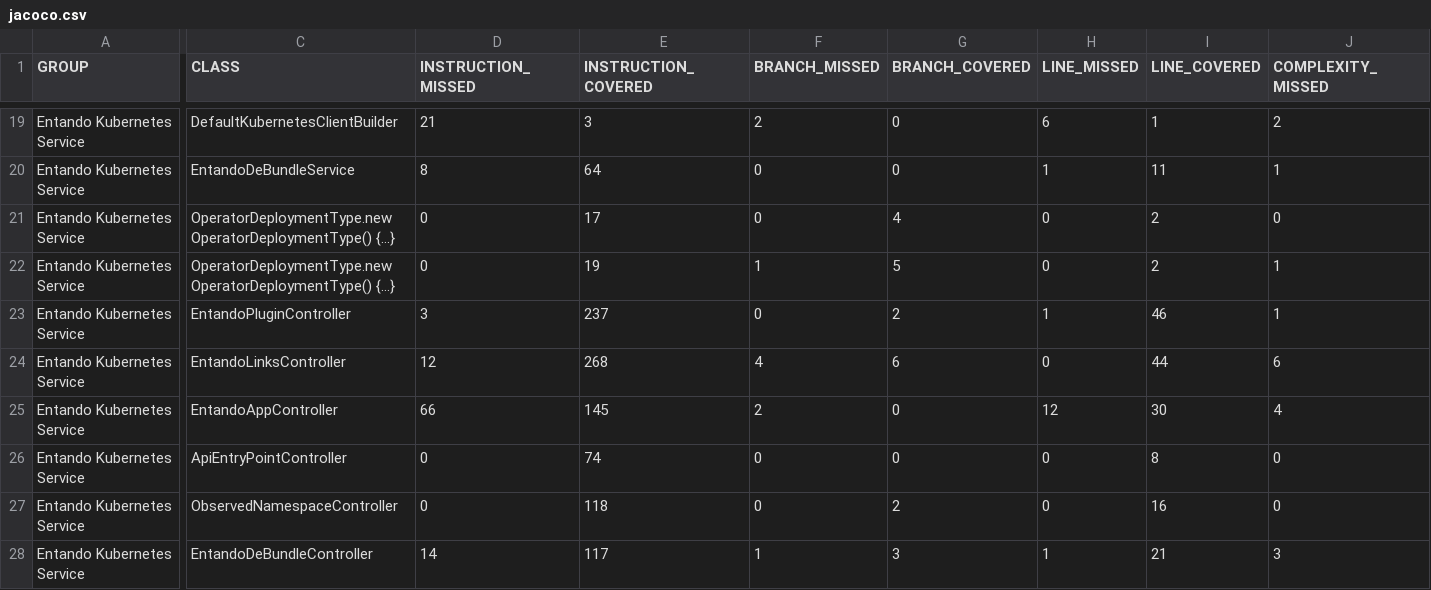
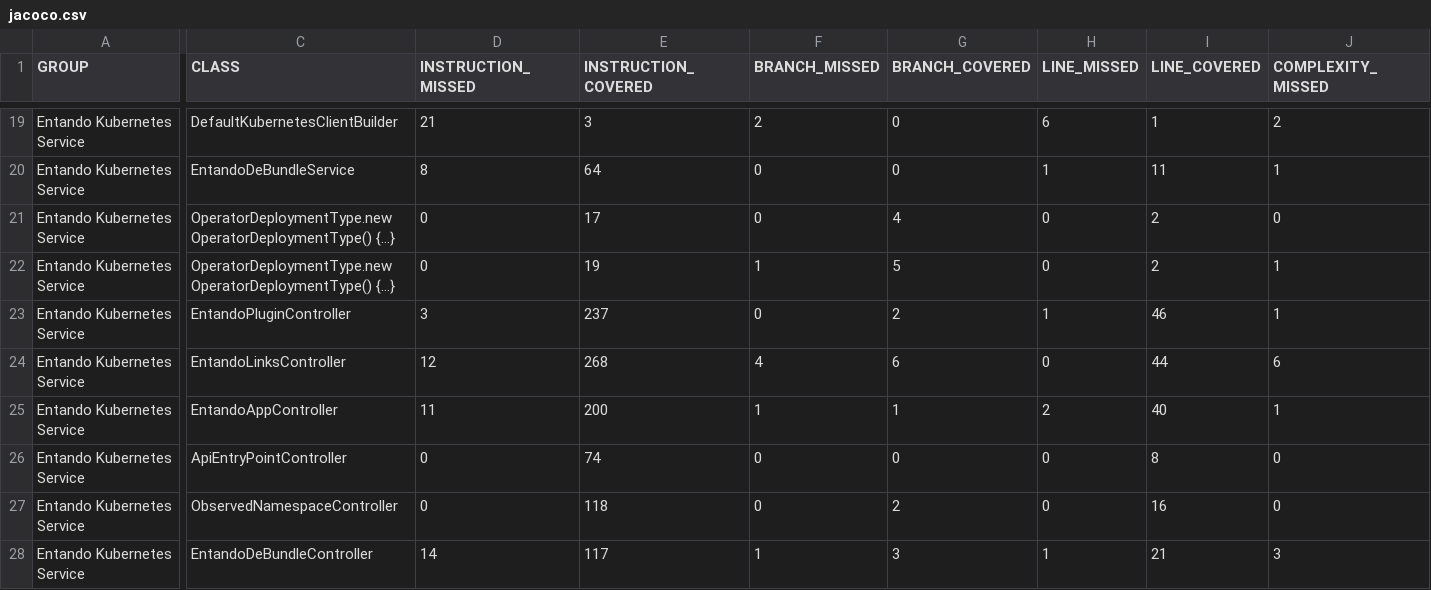
Before and after one commit to entando-k8s/devops-results, a CSV file: entando-k8s-service/PR-26/jacoco/jacoco.csv, drawn as a sheet; only a part is shown, gaps mark what is left out; the diff covers the shown part only; the diff names each change by its address in the sheet, - before the commit and + after, or states it on an @@ line.

Commit message:
Publishing files for path entando-k8s-service/PR-26

```diff
--- a/entando-k8s-service/PR-26/jacoco/jacoco.csv
+++ b/entando-k8s-service/PR-26/jacoco/jacoco.csv
-D25 (INSTRUCTION_MISSED): 66
+D25 (INSTRUCTION_MISSED): 11
-E25 (INSTRUCTION_COVERED): 145
+E25 (INSTRUCTION_COVERED): 200
-F25 (BRANCH_MISSED): 2
+F25 (BRANCH_MISSED): 1
-G25 (BRANCH_COVERED): 0
+G25 (BRANCH_COVERED): 1
-H25 (LINE_MISSED): 12
+H25 (LINE_MISSED): 2
-I25 (LINE_COVERED): 30
+I25 (LINE_COVERED): 40
-J25 (COMPLEXITY_MISSED): 4
+J25 (COMPLEXITY_MISSED): 1
```
Also changed, not shown: 3 edited cells elsewhere in this file, 20 other files.
